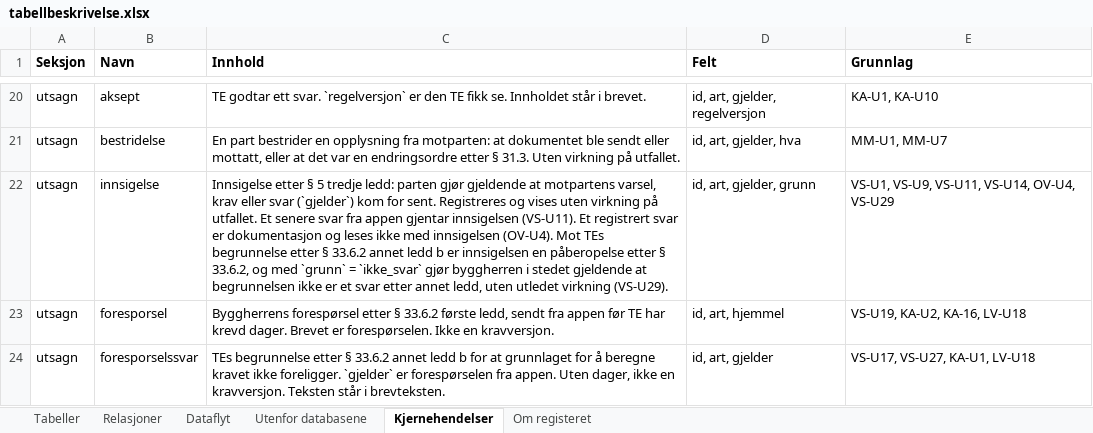
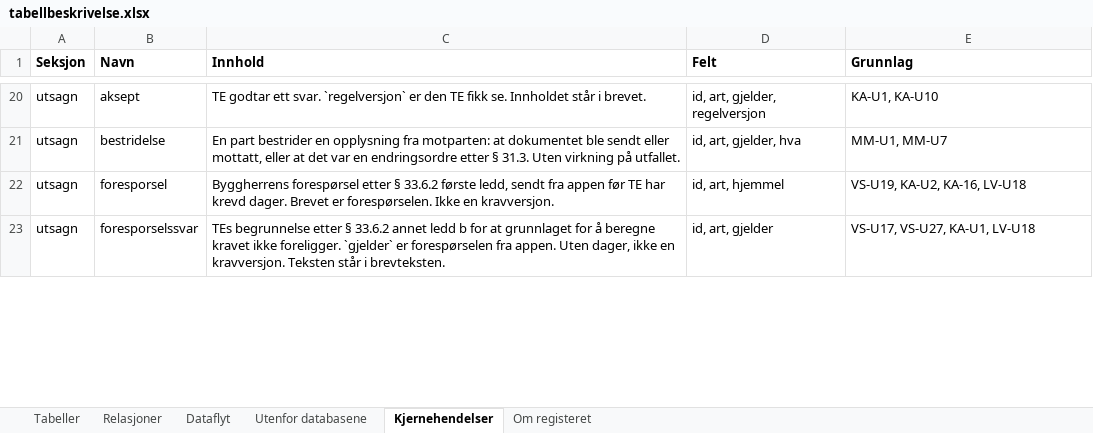
Before and after one commit to khjohns/endringsmeldinger, an Excel workbook: docs/datamodell/tabellbeskrivelse.xlsx, sheet Kjernehendelser, drawn as a sheet; only a part is shown, gaps mark what is left out; values as stored, in another font and other column widths than the file's, no borders; the diff covers the shown part only; the diff names each change by its address in the sheet, - before the commit and + after, or states it on an @@ line.

```diff
--- a/docs/datamodell/tabellbeskrivelse.xlsx (sheet Kjernehendelser)
+++ b/docs/datamodell/tabellbeskrivelse.xlsx (sheet Kjernehendelser)
-row 22: utsagn | innsigelse | Innsigelse etter § 5 tredje ledd: parten gjør gjeldende at motpartens varsel, krav eller svar (`gjelder`) kom for sent. Registreres og vises uten virkning på utfallet. Et senere svar fra appen gjentar innsigelsen (VS-U11). Et registrert svar er dokumentasjon og leses ikke med innsigelsen (OV-U4). Mot TEs begrunnelse etter § 33.6.2 annet ledd b er innsigelsen en påberopelse etter § 33.6.2, og med `grunn` = `ikke_svar` gjør byggherren i stedet gjeldende at begrunnelsen ikke er et svar etter annet ledd, uten utledet virkning (VS-U29). | id, art, gjelder, grunn | VS-U1, VS-U9, VS-U11, VS-U14, OV-U4, VS-U29
```
Also changed, not shown: 1 removed row and 2 edited cells elsewhere in this sheet, 57 other files.
